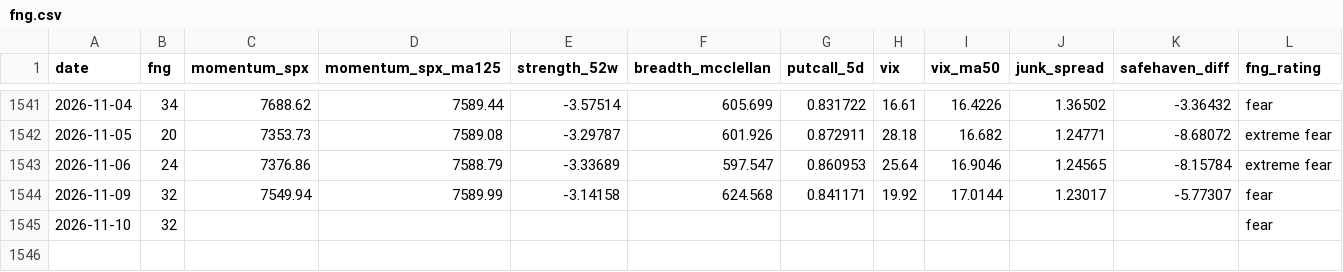
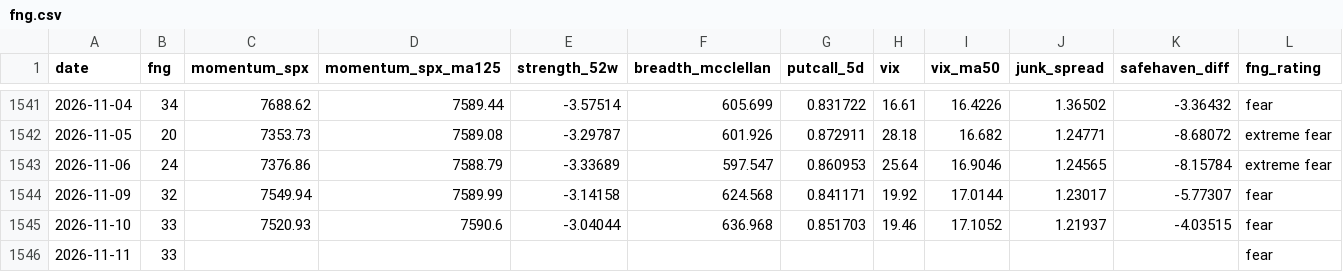
Before and after one commit to riverfjs/notification, a CSV file: data/macro/fng.csv, drawn as a sheet; only a part is shown, gaps mark what is left out.

```diff
--- a/data/macro/fng.csv
+++ b/data/macro/fng.csv
@@ -1544,2 +1544,3 @@ date,fng,momentum_spx,momentum_spx_ma125,strength_52w,breadth_mcclellan,putcall_
 2026-11-09,32,7549.94,7589.99,-3.14158,624.568,0.841171,19.92,17.0144,1.23017,-5.77307,fear
-2026-11-10,32,,,,,,,,,,fear
+2026-11-10,33,7520.93,7590.6,-3.04044,636.968,0.851703,19.46,17.1052,1.21937,-4.03515,fear
+2026-11-11,33,,,,,,,,,,fear
```
Also changed, not shown: data/macro/breadth.csv, data/macro/breadth_stocks.csv, 41 other files.
